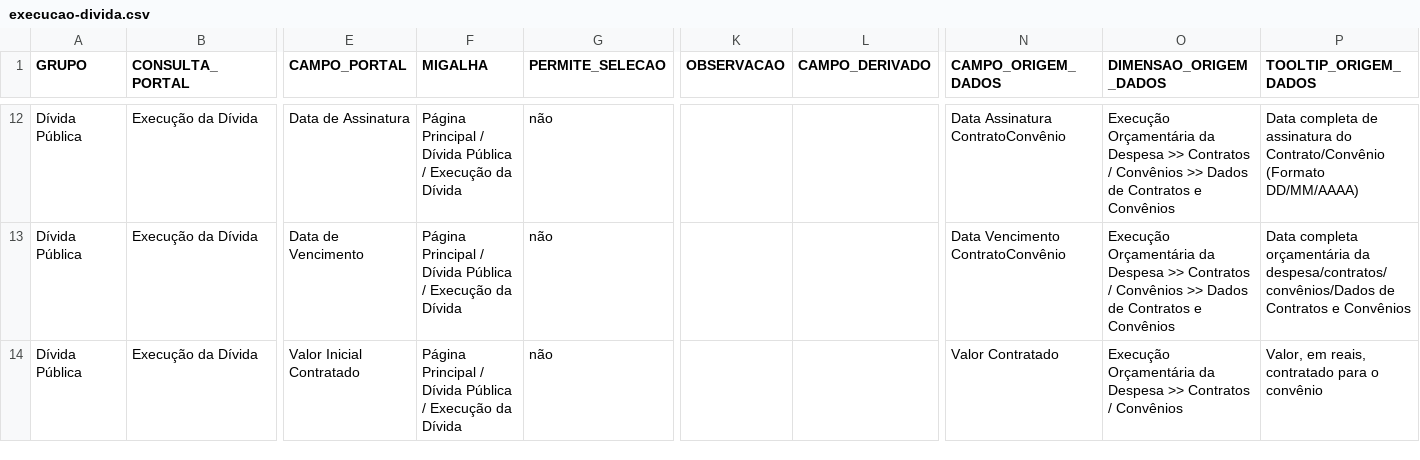
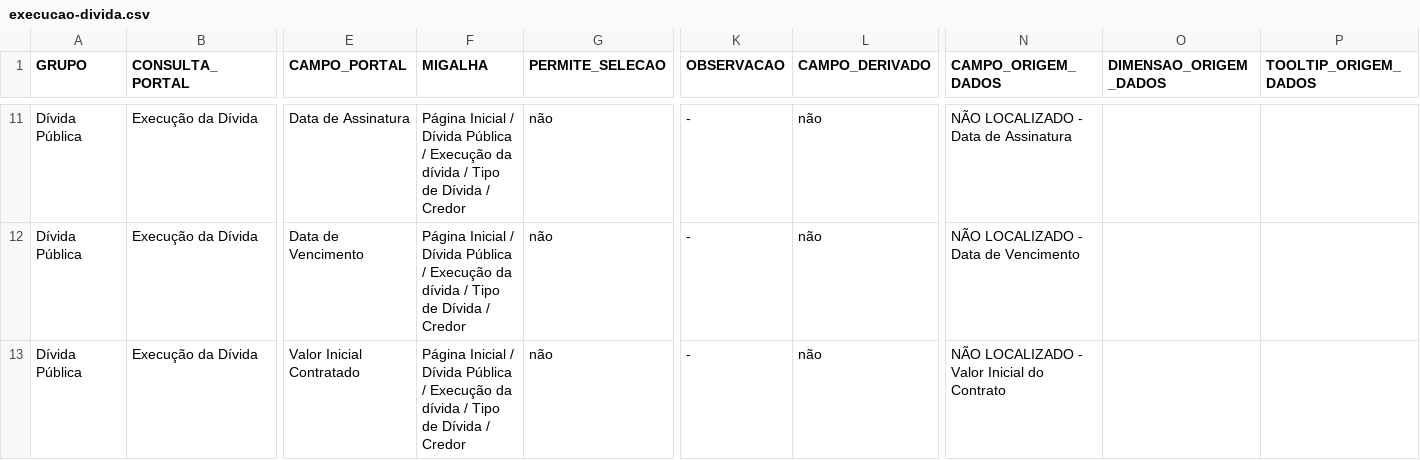
Before and after one commit to transparencia-mg/mapa-consultas-portal-transparencia, a CSV file: data/execucao-divida.csv, drawn as a sheet; only a part is shown, gaps mark what is left out; addresses are those after the commit; the diff covers the shown part only; the diff names each change by its address in the sheet, - before the commit and + after, or states it on an @@ line.

```diff
--- a/data/execucao-divida.csv
+++ b/data/execucao-divida.csv
-F11:F13 (MIGALHA): Página Principal / Dívida Pública / Execução da Dívida
+F11:F13 (MIGALHA): Página Inicial / Dívida Pública / Execução da dívida / Tipo de Dívida / Credor
-K11:K13 (OBSERVACAO): (empty)
+K11:K13 (OBSERVACAO): -
-L11:L13 (CAMPO_DERIVADO): (empty)
+L11:L13 (CAMPO_DERIVADO): não
-N11 (CAMPO_ORIGEM_DADOS): Data Assinatura ContratoConvênio
+N11 (CAMPO_ORIGEM_DADOS): NÃO LOCALIZADO - Data de Assinatura
-O11:O12 (DIMENSAO_ORIGEM_DADOS): Execução Orçamentária da Despesa >> Contratos / Convênios >> Dados de Contratos e Convênios
+O11:O12 (DIMENSAO_ORIGEM_DADOS): (empty)
-P11 (TOOLTIP_ORIGEM_DADOS): Data completa de assinatura do Contrato/Convênio (Formato DD/MM/AAAA)
+P11 (TOOLTIP_ORIGEM_DADOS): (empty)
-N12 (CAMPO_ORIGEM_DADOS): Data Vencimento ContratoConvênio
+N12 (CAMPO_ORIGEM_DADOS): NÃO LOCALIZADO - Data de Vencimento
-P12 (TOOLTIP_ORIGEM_DADOS): Data completa orçamentária da despesa/contratos/convênios/Dados de Contratos e Convênios
+P12 (TOOLTIP_ORIGEM_DADOS): (empty)
-N13 (CAMPO_ORIGEM_DADOS): Valor Contratado
+N13 (CAMPO_ORIGEM_DADOS): NÃO LOCALIZADO - Valor Inicial do Contrato
-O13 (DIMENSAO_ORIGEM_DADOS): Execução Orçamentária da Despesa >> Contratos / Convênios
+O13 (DIMENSAO_ORIGEM_DADOS): (empty)
-P13 (TOOLTIP_ORIGEM_DADOS): Valor, em reais, contratado para o convênio
+P13 (TOOLTIP_ORIGEM_DADOS): (empty)
```
Also changed, not shown: 3 added rows, 4 removed rows and 32 edited cells elsewhere in this file, 1 other file.
